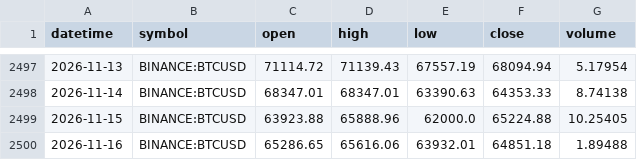
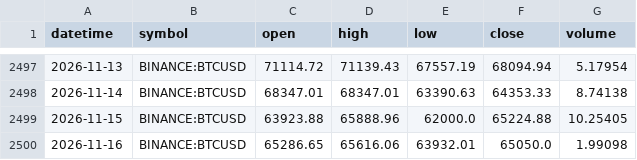
Before and after one commit to dogycarrasco/trading-bot, a CSV file: trading_bot/data/tv_cache/BTCUSD_BINANCE.csv, drawn as a sheet; only a part is shown, gaps mark what is left out.

```diff
--- a/trading_bot/data/tv_cache/BTCUSD_BINANCE.csv
+++ b/trading_bot/data/tv_cache/BTCUSD_BINANCE.csv
@@ -2499,2 +2499,2 @@ datetime,symbol,open,high,low,close,volume
 2026-11-15,BINANCE:BTCUSD,63923.88,65888.96,62000.0,65224.88,10.25405
-2026-11-16,BINANCE:BTCUSD,65286.65,65616.06,63932.01,64851.18,1.89488
+2026-11-16,BINANCE:BTCUSD,65286.65,65616.06,63932.01,65050.0,1.99098
```
Also changed, not shown: trading_bot/data/tv_cache/ADAUSD_BINANCE.csv, trading_bot/data/tv_cache/QQQ_NASDAQ.csv, 18 other files.
